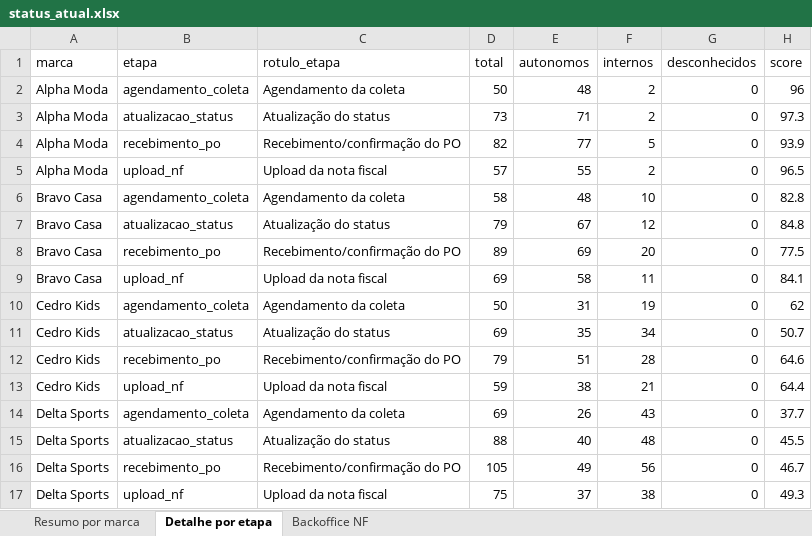
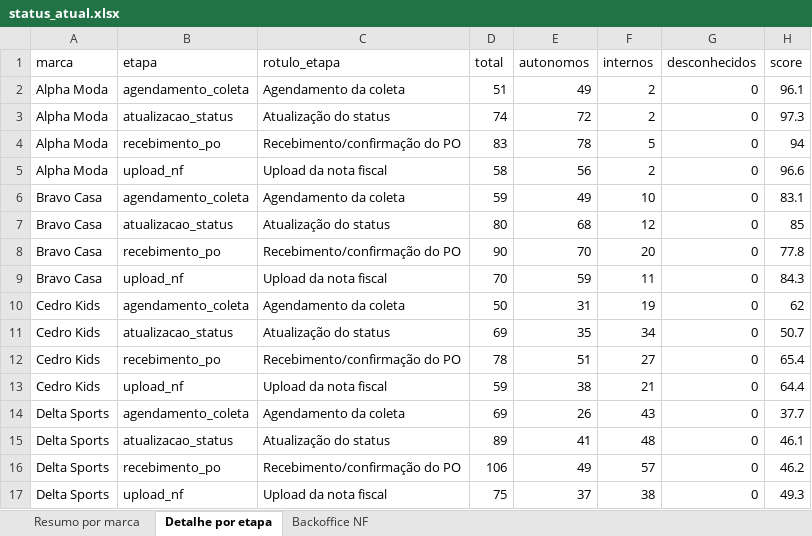
Before and after one commit to Jon108-alt/autonomia-marcas, an Excel workbook: dados/status_atual.xlsx, sheet Detalhe por etapa, drawn as a sheet; only a part is shown; values as stored, in another font and other column widths than the file's, no borders; the diff covers the shown part only; the diff names each change by its address in the sheet, - before the commit and + after, or states it on an @@ line.

```diff
--- a/dados/status_atual.xlsx (sheet Detalhe por etapa)
+++ b/dados/status_atual.xlsx (sheet Detalhe por etapa)
-D2 (total): 50
+D2 (total): 51
-E2 (autonomos): 48
+E2 (autonomos): 49
-H2 (score): 96
+H2 (score): 96.1
-D3 (total): 73
+D3 (total): 74
-E3 (autonomos): 71
+E3 (autonomos): 72
-D4 (total): 82
+D4 (total): 83
-E4 (autonomos): 77
+E4 (autonomos): 78
-H4 (score): 93.9
+H4 (score): 94
-D5 (total): 57
+D5 (total): 58
-E5 (autonomos): 55
+E5 (autonomos): 56
-H5 (score): 96.5
+H5 (score): 96.6
-D6 (total): 58
+D6 (total): 59
-E6 (autonomos): 48
+E6 (autonomos): 49
-H6 (score): 82.8
+H6 (score): 83.1
-D7 (total): 79
+D7 (total): 80
-E7 (autonomos): 67
+E7 (autonomos): 68
-H7 (score): 84.8
+H7 (score): 85
-D8 (total): 89
+D8 (total): 90
-E8 (autonomos): 69
+E8 (autonomos): 70
-H8 (score): 77.5
+H8 (score): 77.8
-D9 (total): 69
+D9 (total): 70
-E9 (autonomos): 58
+E9 (autonomos): 59
-H9 (score): 84.1
+H9 (score): 84.3
-D12 (total): 79
+D12 (total): 78
-F12 (internos): 28
+F12 (internos): 27
-H12 (score): 64.6
+H12 (score): 65.4
-D15 (total): 88
+D15 (total): 89
-E15 (autonomos): 40
+E15 (autonomos): 41
-H15 (score): 45.5
+H15 (score): 46.1
-D16 (total): 105
+D16 (total): 106
-F16 (internos): 56
+F16 (internos): 57
-H16 (score): 46.7
+H16 (score): 46.2
```
Also changed, not shown: 24 edited cells elsewhere in this sheet, sheet Backoffice NF, sheet Resumo por marca, 3 other files.
